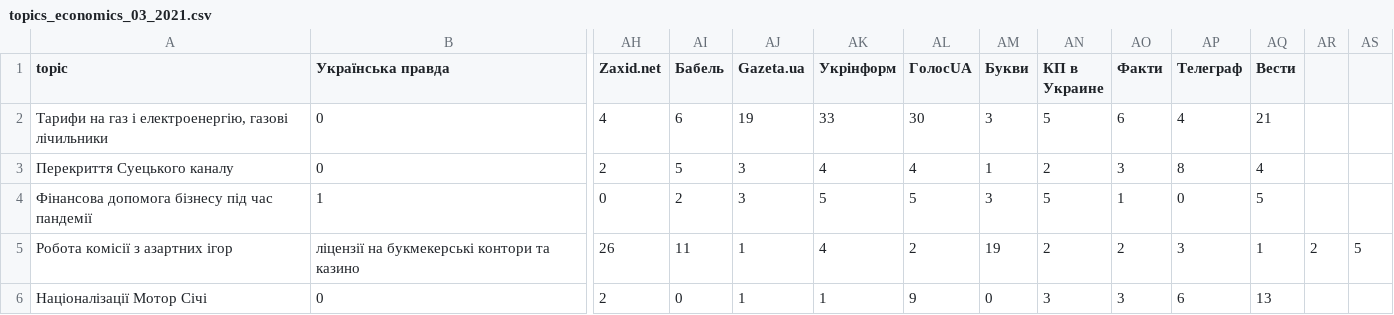
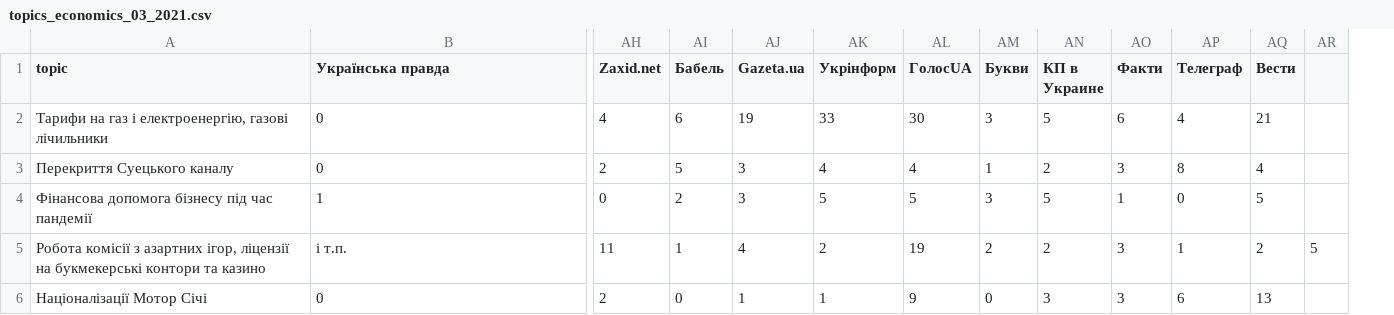
Before and after one commit to sergio-ivanuzzo/eko-media, a CSV file: public/data/2021/03/topics_economics_03_2021.csv, drawn as a sheet; only a part is shown, gaps mark what is left out; removed rows and columns are numbered as before the commit, all else as after; rows hold the shown columns only; the diff names each change by its address in the sheet, - before the commit and + after, or states it on an @@ line.

```diff
--- a/public/data/2021/03/topics_economics_03_2021.csv
+++ b/public/data/2021/03/topics_economics_03_2021.csv
-column AR, empty
-row 5: Робота комісії з азартних ігор | ліцензії на букмекерські контори та казино | 26 | 11 | 1 | 4 | 2 | 19 | 2 | 2 | 3 | 1 | 2 | 5
+row 5: Робота комісії з азартних ігор, ліцензії на букмекерські контори та казино | і т.п. | 11 | 1 | 4 | 2 | 19 | 2 | 2 | 3 | 1 | 2 | 5
```
Also changed, not shown: 2 other files.
